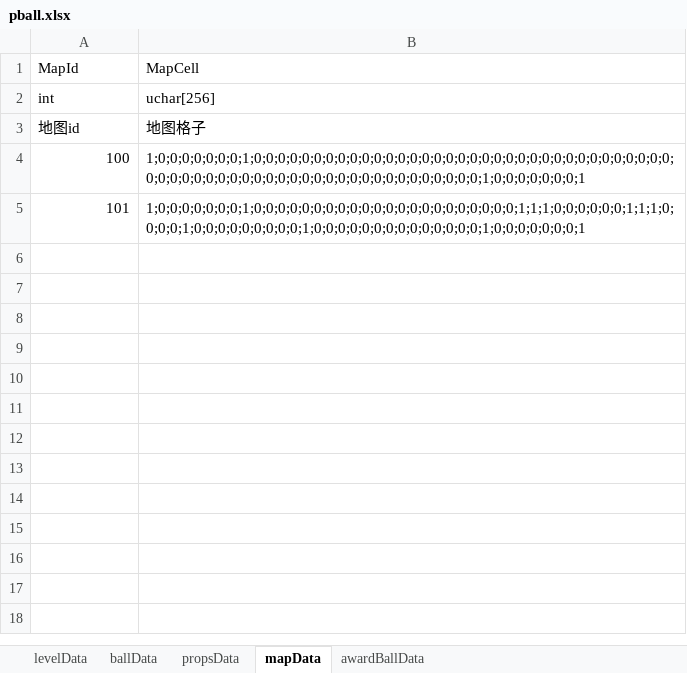
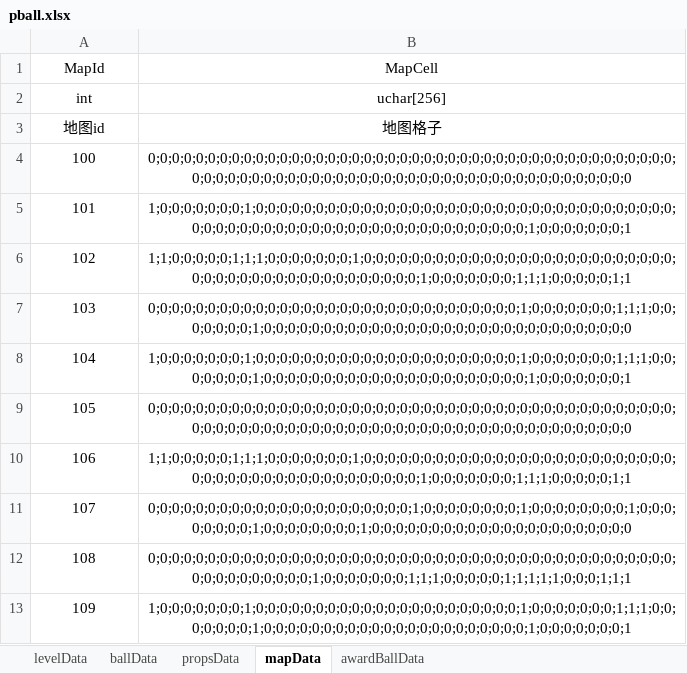
Before and after one commit to jfjl/chengxu, an Excel workbook: doc/pball.xlsx, sheet mapData, drawn as a sheet; values as stored, in another font and other column widths than the file's, no borders; the diff names each change by its address in the sheet, - before the commit and + after, or states it on an @@ line.

```diff
--- a/doc/pball.xlsx (sheet mapData)
+++ b/doc/pball.xlsx (sheet mapData)
-A1:B3 alignment: left
+A1:B3 alignment: center
-A4:A5 alignment: right
+A4:A5 alignment: center
-B4 (MapCell): 1;0;0;0;0;0;0;0;1;0;0;0;0;0;0;0;0;0;0;0;0;0;0;0;0;0;0;0;0;0;0;0;0;0;0;0;0;0;0;0;0;0;0;0;0;0;0;0;0;0;0;0;0;0;0;0;0;0;0;0;0;0;0;0;0;0;0;0;0;0;0;0;1;0;0;0;0;0;0;0;1
+B4 (MapCell): 0;0;0;0;0;0;0;0;0;0;0;0;0;0;0;0;0;0;0;0;0;0;0;0;0;0;0;0;0;0;0;0;0;0;0;0;0;0;0;0;0;0;0;0;0;0;0;0;0;0;0;0;0;0;0;0;0;0;0;0;0;0;0;0;0;0;0;0;0;0;0;0;0;0;0;0;0;0;0;0;0
-B4:B5 alignment: left
+B4:B5 alignment: center
-B5 (MapCell): 1;0;0;0;0;0;0;0;1;0;0;0;0;0;0;0;0;0;0;0;0;0;0;0;0;0;0;0;0;0;0;1;1;1;0;0;0;0;0;0;1;1;1;0;0;0;0;1;0;0;0;0;0;0;0;0;0;1;0;0;0;0;0;0;0;0;0;0;0;0;0;0;1;0;0;0;0;0;0;0;1
+B5 (MapCell): 1;0;0;0;0;0;0;0;1;0;0;0;0;0;0;0;0;0;0;0;0;0;0;0;0;0;0;0;0;0;0;0;0;0;0;0;0;0;0;0;0;0;0;0;0;0;0;0;0;0;0;0;0;0;0;0;0;0;0;0;0;0;0;0;0;0;0;0;0;0;0;0;1;0;0;0;0;0;0;0;1
+row 6: 102 | 1;1;0;0;0;0;0;1;1;1;0;0;0;0;0;0;0;1;0;0;0;0;0;0;0;0;0;0;0;0;0;0;0;0;0;0;0;0;0;0;0;0;0;0;0;0;0;0;0;0;0;0;0;0;0;0;0;0;0;0;0;0;0;1;0;0;0;0;0;0;0;1;1;1;0;0;0;0;0;1;1
+row 7: 103 | 0;0;0;0;0;0;0;0;0;0;0;0;0;0;0;0;0;0;0;0;0;0;0;0;0;0;0;0;0;0;0;1;0;0;0;0;0;0;0;1;1;1;0;0;0;0;0;0;0;1;0;0;0;0;0;0;0;0;0;0;0;0;0;0;0;0;0;0;0;0;0;0;0;0;0;0;0;0;0;0;0
+row 8: 104 | 1;0;0;0;0;0;0;0;1;0;0;0;0;0;0;0;0;0;0;0;0;0;0;0;0;0;0;0;0;0;0;1;0;0;0;0;0;0;0;1;1;1;0;0;0;0;0;0;0;1;0;0;0;0;0;0;0;0;0;0;0;0;0;0;0;0;0;0;0;0;0;0;1;0;0;0;0;0;0;0;1
+row 9: 105 | 0;0;0;0;0;0;0;0;0;0;0;0;0;0;0;0;0;0;0;0;0;0;0;0;0;0;0;0;0;0;0;0;0;0;0;0;0;0;0;0;0;0;0;0;0;0;0;0;0;0;0;0;0;0;0;0;0;0;0;0;0;0;0;0;0;0;0;0;0;0;0;0;0;0;0;0;0;0;0;0;0
+row 10: 106 | 1;1;0;0;0;0;0;1;1;1;0;0;0;0;0;0;0;1;0;0;0;0;0;0;0;0;0;0;0;0;0;0;0;0;0;0;0;0;0;0;0;0;0;0;0;0;0;0;0;0;0;0;0;0;0;0;0;0;0;0;0;0;0;1;0;0;0;0;0;0;0;1;1;1;0;0;0;0;0;1;1
+row 11: 107 | 0;0;0;0;0;0;0;0;0;0;0;0;0;0;0;0;0;0;0;0;0;0;1;0;0;0;0;0;0;0;0;1;0;0;0;0;0;0;0;0;1;0;0;0;0;0;0;0;0;1;0;0;0;0;0;0;0;0;1;0;0;0;0;0;0;0;0;0;0;0;0;0;0;0;0;0;0;0;0;0;0
+row 12: 108 | 0;0;0;0;0;0;0;0;0;0;0;0;0;0;0;0;0;0;0;0;0;0;0;0;0;0;0;0;0;0;0;0;0;0;0;0;0;0;0;0;0;0;0;0;0;0;0;0;0;0;0;0;0;0;1;0;0;0;0;0;0;0;1;1;1;0;0;0;0;0;1;1;1;1;1;0;0;0;1;1;1
+row 13: 109 | 1;0;0;0;0;0;0;0;1;0;0;0;0;0;0;0;0;0;0;0;0;0;0;0;0;0;0;0;0;0;0;1;0;0;0;0;0;0;0;1;1;1;0;0;0;0;0;0;0;1;0;0;0;0;0;0;0;0;0;0;0;0;0;0;0;0;0;0;0;0;0;0;1;0;0;0;0;0;0;0;1
```
Also changed, not shown: sheet levelData, sheet propsData, 16 other files.
